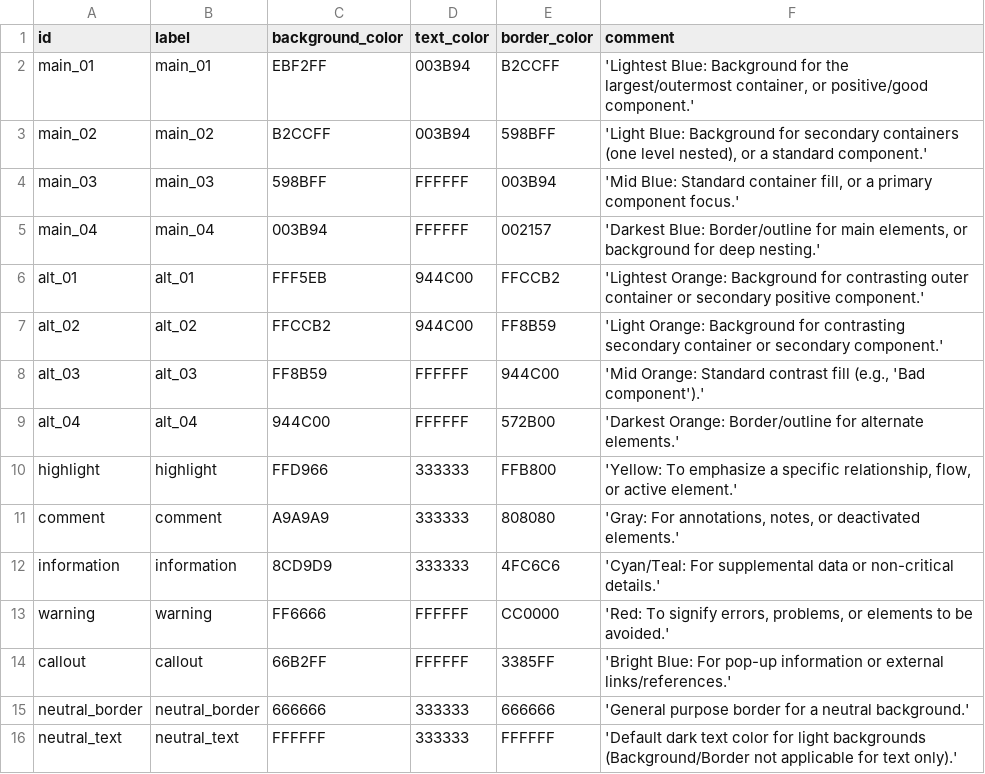
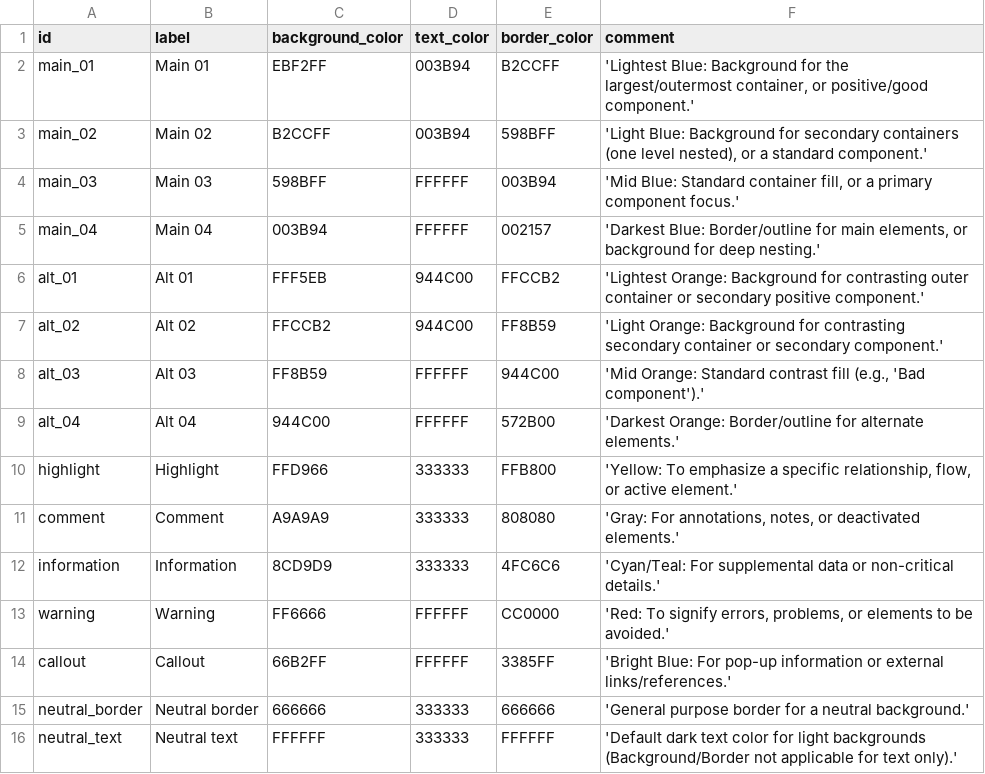
Before and after one commit to michiel/layercake-tool, a CSV file: resources/library/Default Layers.csv, drawn as a sheet.

Commit message:
chore: add default layers

```diff
--- a/resources/library/Default Layers.csv
+++ b/resources/library/Default Layers.csv
@@ -1,16 +1,16 @@
 id,label,background_color,text_color,border_color,comment
-main_01,main_01,EBF2FF,003B94,B2CCFF,"'Lightest Blue: Background for the largest/outermost container, or positive/good component.'"
-main_02,main_02,B2CCFF,003B94,598BFF,"'Light Blue: Background for secondary containers (one level nested), or a standard component.'"
-main_03,main_03,598BFF,FFFFFF,003B94,"'Mid Blue: Standard container fill, or a primary component focus.'"
-main_04,main_04,003B94,FFFFFF,002157,"'Darkest Blue: Border/outline for main elements, or background for deep nesting.'"
-alt_01,alt_01,FFF5EB,944C00,FFCCB2,'Lightest Orange: Background for contrasting outer container or secondary positive component.'
-alt_02,alt_02,FFCCB2,944C00,FF8B59,'Light Orange: Background for contrasting secondary container or secondary component.'
-alt_03,alt_03,FF8B59,FFFFFF,944C00,"'Mid Orange: Standard contrast fill (e.g., 'Bad component').'"
-alt_04,alt_04,944C00,FFFFFF,572B00,'Darkest Orange: Border/outline for alternate elements.'
-highlight,highlight,FFD966,333333,FFB800,"'Yellow: To emphasize a specific relationship, flow, or active element.'"
-comment,comment,A9A9A9,333333,808080,"'Gray: For annotations, notes, or deactivated elements.'"
-information,information,8CD9D9,333333,4FC6C6,'Cyan/Teal: For supplemental data or non-critical details.'
-warning,warning,FF6666,FFFFFF,CC0000,"'Red: To signify errors, problems, or elements to be avoided.'"
-callout,callout,66B2FF,FFFFFF,3385FF,'Bright Blue: For pop-up information or external links/references.'
-neutral_border,neutral_border,666666,333333,666666,'General purpose border for a neutral background.'
-neutral_text,neutral_text,FFFFFF,333333,FFFFFF,'Default dark text color for light backgrounds (Background/Border not applicable for text only).'
+main_01,Main 01,EBF2FF,003B94,B2CCFF,"'Lightest Blue: Background for the largest/outermost container, or positive/good component.'"
+main_02,Main 02,B2CCFF,003B94,598BFF,"'Light Blue: Background for secondary containers (one level nested), or a standard component.'"
+main_03,Main 03,598BFF,FFFFFF,003B94,"'Mid Blue: Standard container fill, or a primary component focus.'"
+main_04,Main 04,003B94,FFFFFF,002157,"'Darkest Blue: Border/outline for main elements, or background for deep nesting.'"
+alt_01,Alt 01,FFF5EB,944C00,FFCCB2,'Lightest Orange: Background for contrasting outer container or secondary positive component.'
+alt_02,Alt 02,FFCCB2,944C00,FF8B59,'Light Orange: Background for contrasting secondary container or secondary component.'
+alt_03,Alt 03,FF8B59,FFFFFF,944C00,"'Mid Orange: Standard contrast fill (e.g., 'Bad component').'"
+alt_04,Alt 04,944C00,FFFFFF,572B00,'Darkest Orange: Border/outline for alternate elements.'
+highlight,Highlight,FFD966,333333,FFB800,"'Yellow: To emphasize a specific relationship, flow, or active element.'"
+comment,Comment,A9A9A9,333333,808080,"'Gray: For annotations, notes, or deactivated elements.'"
+information,Information,8CD9D9,333333,4FC6C6,'Cyan/Teal: For supplemental data or non-critical details.'
+warning,Warning,FF6666,FFFFFF,CC0000,"'Red: To signify errors, problems, or elements to be avoided.'"
+callout,Callout,66B2FF,FFFFFF,3385FF,'Bright Blue: For pop-up information or external links/references.'
+neutral_border,Neutral border,666666,333333,666666,'General purpose border for a neutral background.'
+neutral_text,Neutral text,FFFFFF,333333,FFFFFF,'Default dark text color for light backgrounds (Background/Border not applicable for text only).'
```
